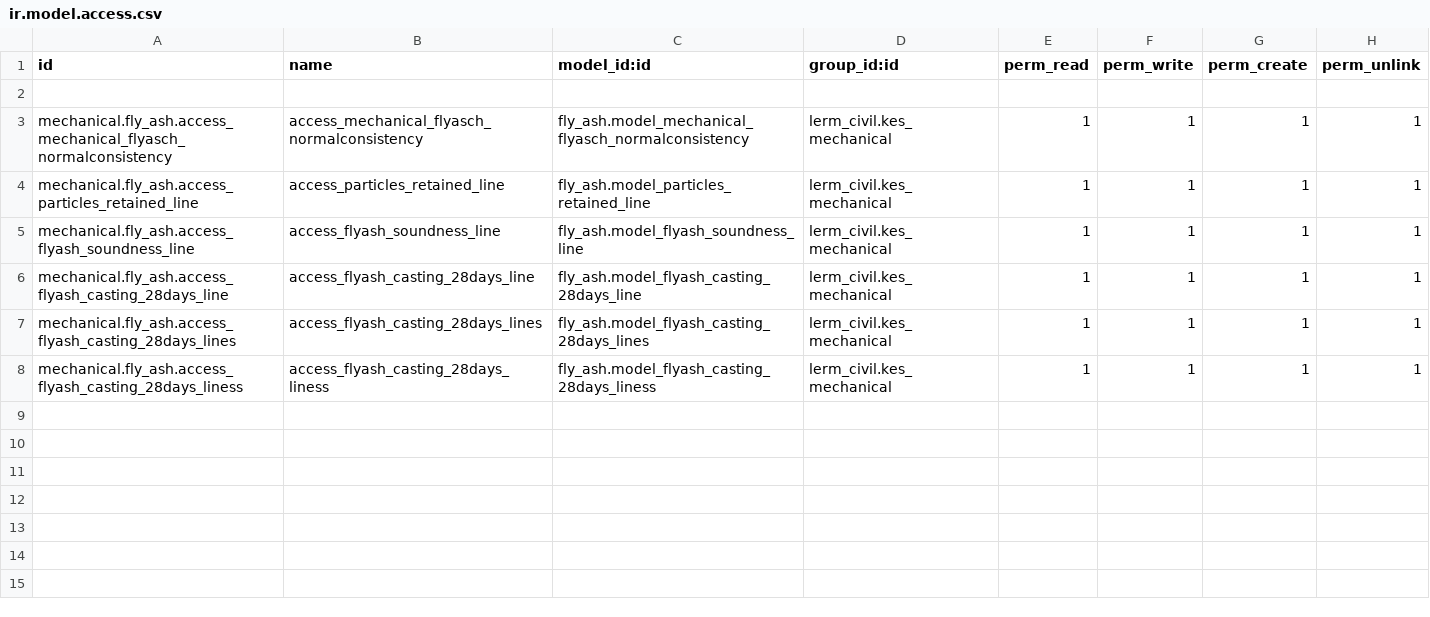
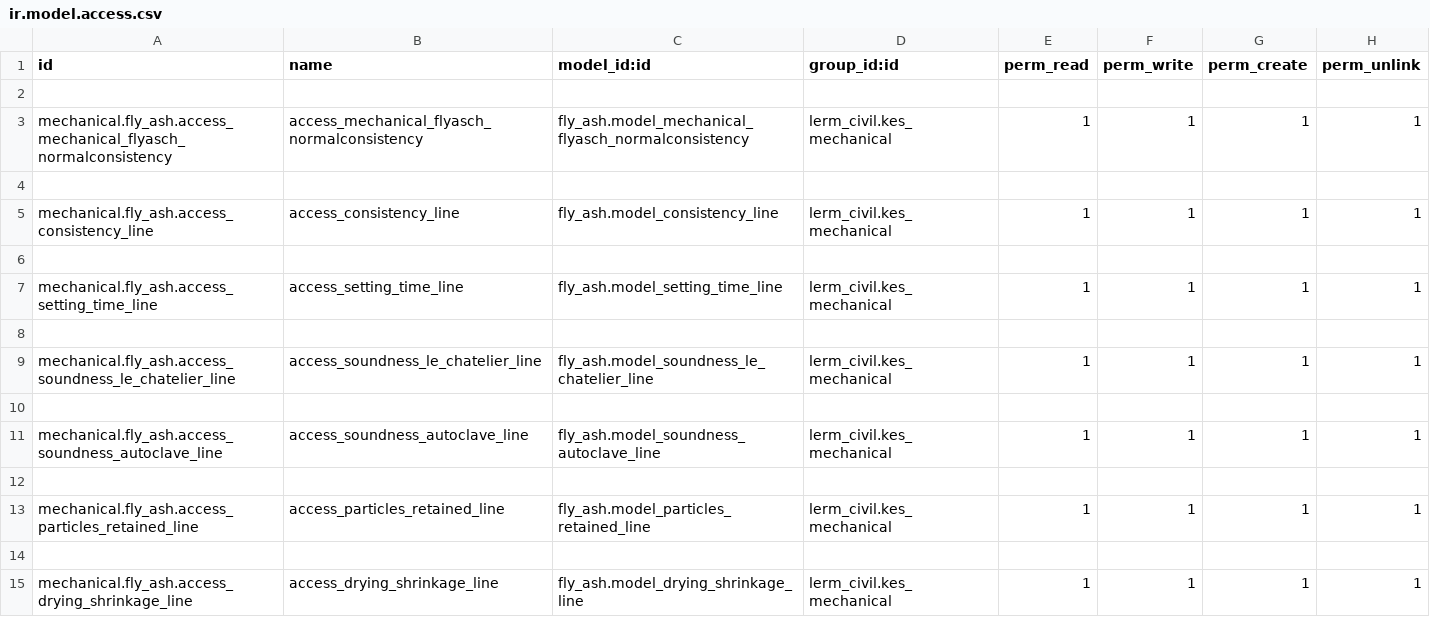
Before and after one commit to Usman-Shaikhnag/lerm_civil_products, a CSV file: fly_ash/security/ir.model.access.csv, drawn as a sheet.

```diff
--- a/fly_ash/security/ir.model.access.csv
+++ b/fly_ash/security/ir.model.access.csv
@@ -3,6 +3,13 @@ id,name,model_id:id,group_id:id,perm_read,perm_write,perm_create,perm_unlink
 mechanical.fly_ash.access_mechanical_flyasch_normalconsistency,access_mechanical_flyasch_normalconsistency,fly_ash.model_mechanical_flyasch_normalconsistency,lerm_civil.kes_mechanical,1,1,1,1
+
+mechanical.fly_ash.access_consistency_line,access_consistency_line,fly_ash.model_consistency_line,lerm_civil.kes_mechanical,1,1,1,1
+
+mechanical.fly_ash.access_setting_time_line,access_setting_time_line,fly_ash.model_setting_time_line,lerm_civil.kes_mechanical,1,1,1,1
+
+mechanical.fly_ash.access_soundness_le_chatelier_line,access_soundness_le_chatelier_line,fly_ash.model_soundness_le_chatelier_line,lerm_civil.kes_mechanical,1,1,1,1
+
+mechanical.fly_ash.access_soundness_autoclave_line,access_soundness_autoclave_line,fly_ash.model_soundness_autoclave_line,lerm_civil.kes_mechanical,1,1,1,1
+
 mechanical.fly_ash.access_particles_retained_line,access_particles_retained_line,fly_ash.model_particles_retained_line,lerm_civil.kes_mechanical,1,1,1,1
-mechanical.fly_ash.access_flyash_soundness_line,access_flyash_soundness_line,fly_ash.model_flyash_soundness_line,lerm_civil.kes_mechanical,1,1,1,1
-mechanical.fly_ash.access_flyash_casting_28days_line,access_flyash_casting_28days_line,fly_ash.model_flyash_casting_28days_line,lerm_civil.kes_mechanical,1,1,1,1
-mechanical.fly_ash.access_flyash_casting_28days_lines,access_flyash_casting_28days_lines,fly_ash.model_flyash_casting_28days_lines,lerm_civil.kes_mechanical,1,1,1,1
-mechanical.fly_ash.access_flyash_casting_28days_liness,access_flyash_casting_28days_liness,fly_ash.model_flyash_casting_28days_liness,lerm_civil.kes_mechanical,1,1,1,1
+
+mechanical.fly_ash.access_drying_shrinkage_line,access_drying_shrinkage_line,fly_ash.model_drying_shrinkage_line,lerm_civil.kes_mechanical,1,1,1,1
```
Also changed, not shown: 5 other files.
